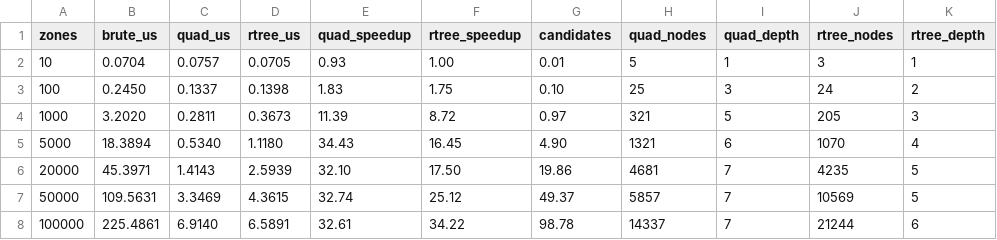
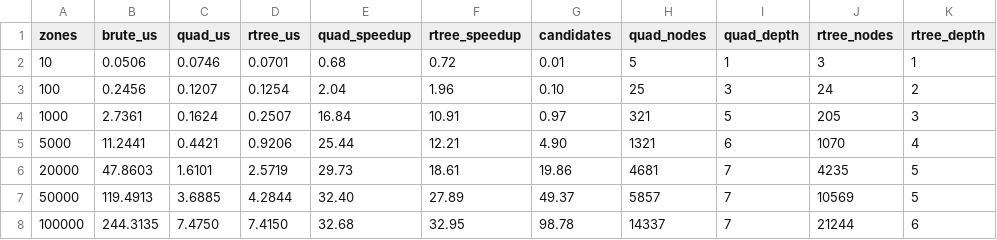
Before and after one commit to adivishall/safetrail, a CSV file: bench/results/index_scaling.csv, drawn as a sheet.

```diff
--- a/bench/results/index_scaling.csv
+++ b/bench/results/index_scaling.csv
@@ -1,8 +1,8 @@
 zones,brute_us,quad_us,rtree_us,quad_speedup,rtree_speedup,candidates,quad_nodes,quad_depth,rtree_nodes,rtree_depth
-10,0.0704,0.0757,0.0705,0.93,1.00,0.01,5,1,3,1
-100,0.2450,0.1337,0.1398,1.83,1.75,0.10,25,3,24,2
-1000,3.2020,0.2811,0.3673,11.39,8.72,0.97,321,5,205,3
-5000,18.3894,0.5340,1.1180,34.43,16.45,4.90,1321,6,1070,4
-20000,45.3971,1.4143,2.5939,32.10,17.50,19.86,4681,7,4235,5
-50000,109.5631,3.3469,4.3615,32.74,25.12,49.37,5857,7,10569,5
-100000,225.4861,6.9140,6.5891,32.61,34.22,98.78,14337,7,21244,6
+10,0.0506,0.0746,0.0701,0.68,0.72,0.01,5,1,3,1
+100,0.2456,0.1207,0.1254,2.04,1.96,0.10,25,3,24,2
+1000,2.7361,0.1624,0.2507,16.84,10.91,0.97,321,5,205,3
+5000,11.2441,0.4421,0.9206,25.44,12.21,4.90,1321,6,1070,4
+20000,47.8603,1.6101,2.5719,29.73,18.61,19.86,4681,7,4235,5
+50000,119.4913,3.6885,4.2844,32.40,27.89,49.37,5857,7,10569,5
+100000,244.3135,7.4750,7.4150,32.68,32.95,98.78,14337,7,21244,6
```
Also changed, not shown: bench/results/versioned_index.csv, 4 other files.
